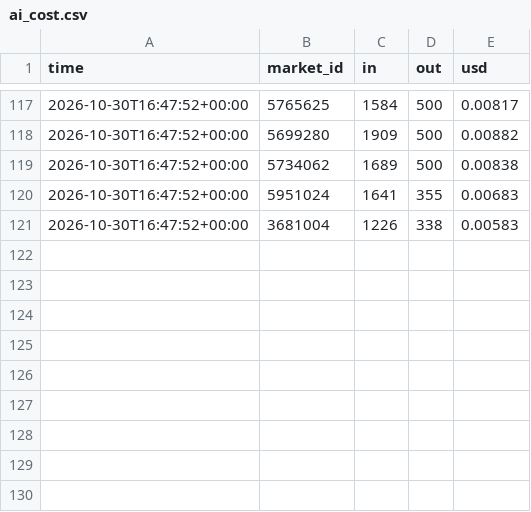
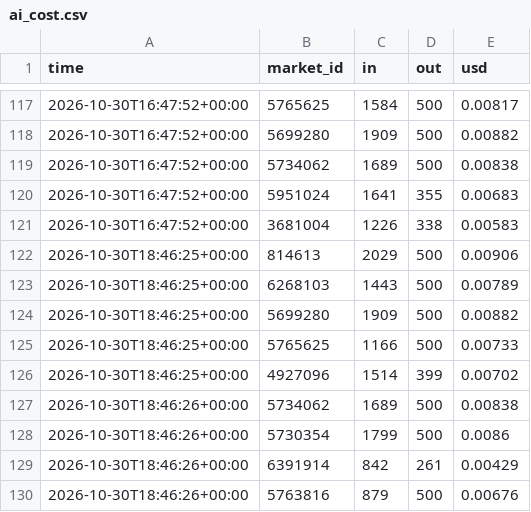
Before and after one commit to trendatrenda/polymarket-scanners, a CSV file: ai_cost.csv, drawn as a sheet; only a part is shown, gaps mark what is left out.

```diff
--- a/ai_cost.csv
+++ b/ai_cost.csv
@@ -121 +121,10 @@ time,market_id,in,out,usd
 2026-10-30T16:47:52+00:00,3681004,1226,338,0.00583
+2026-10-30T18:46:25+00:00,814613,2029,500,0.00906
+2026-10-30T18:46:25+00:00,6268103,1443,500,0.00789
+2026-10-30T18:46:25+00:00,5699280,1909,500,0.00882
+2026-10-30T18:46:25+00:00,5765625,1166,500,0.00733
+2026-10-30T18:46:25+00:00,4927096,1514,399,0.00702
+2026-10-30T18:46:26+00:00,5734062,1689,500,0.00838
+2026-10-30T18:46:26+00:00,5730354,1799,500,0.0086
+2026-10-30T18:46:26+00:00,6391914,842,261,0.00429
+2026-10-30T18:46:26+00:00,5763816,879,500,0.00676
```
Also changed, not shown: ai_forecasts.csv, euro_games.csv, 6 other files.
